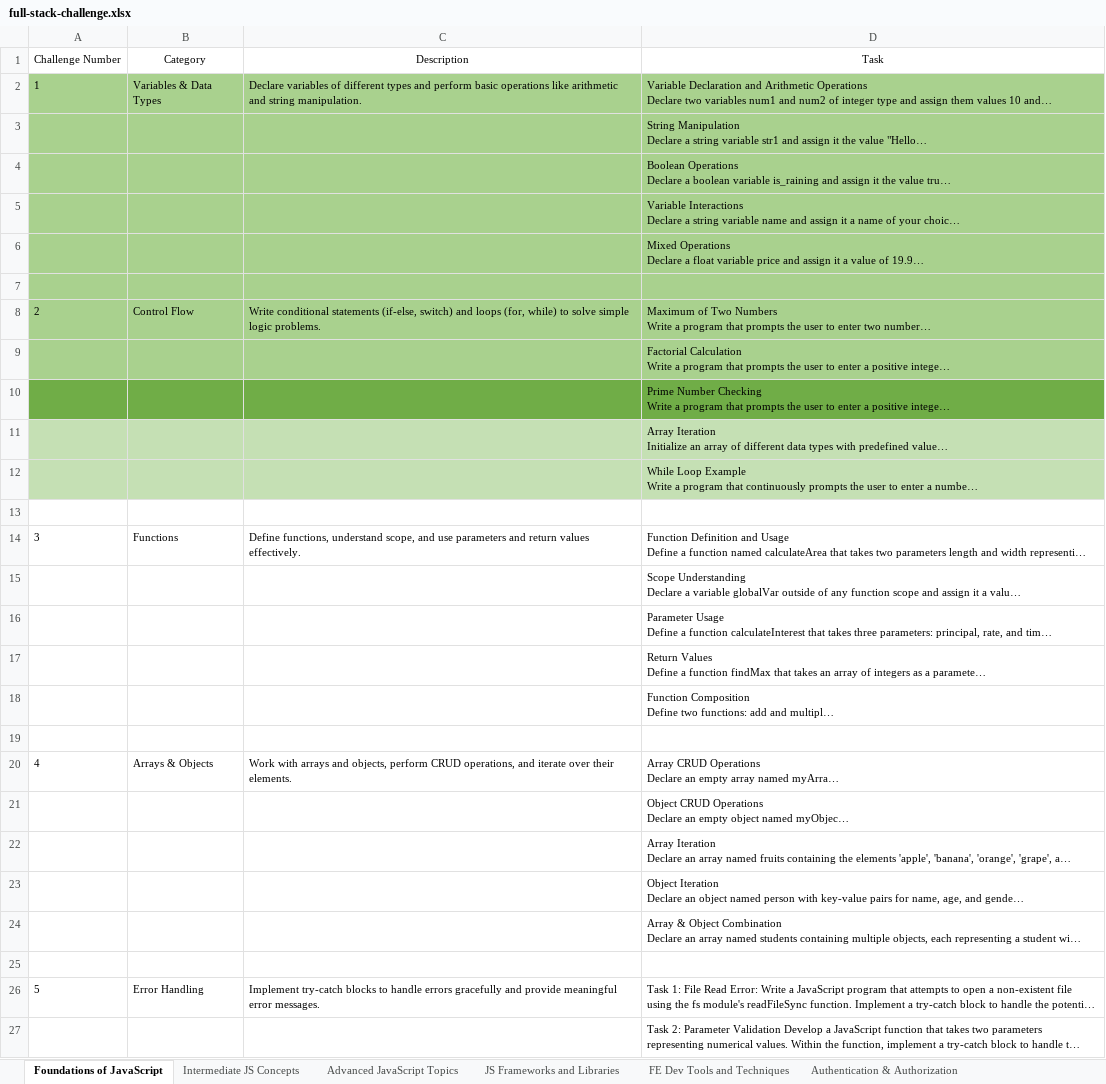
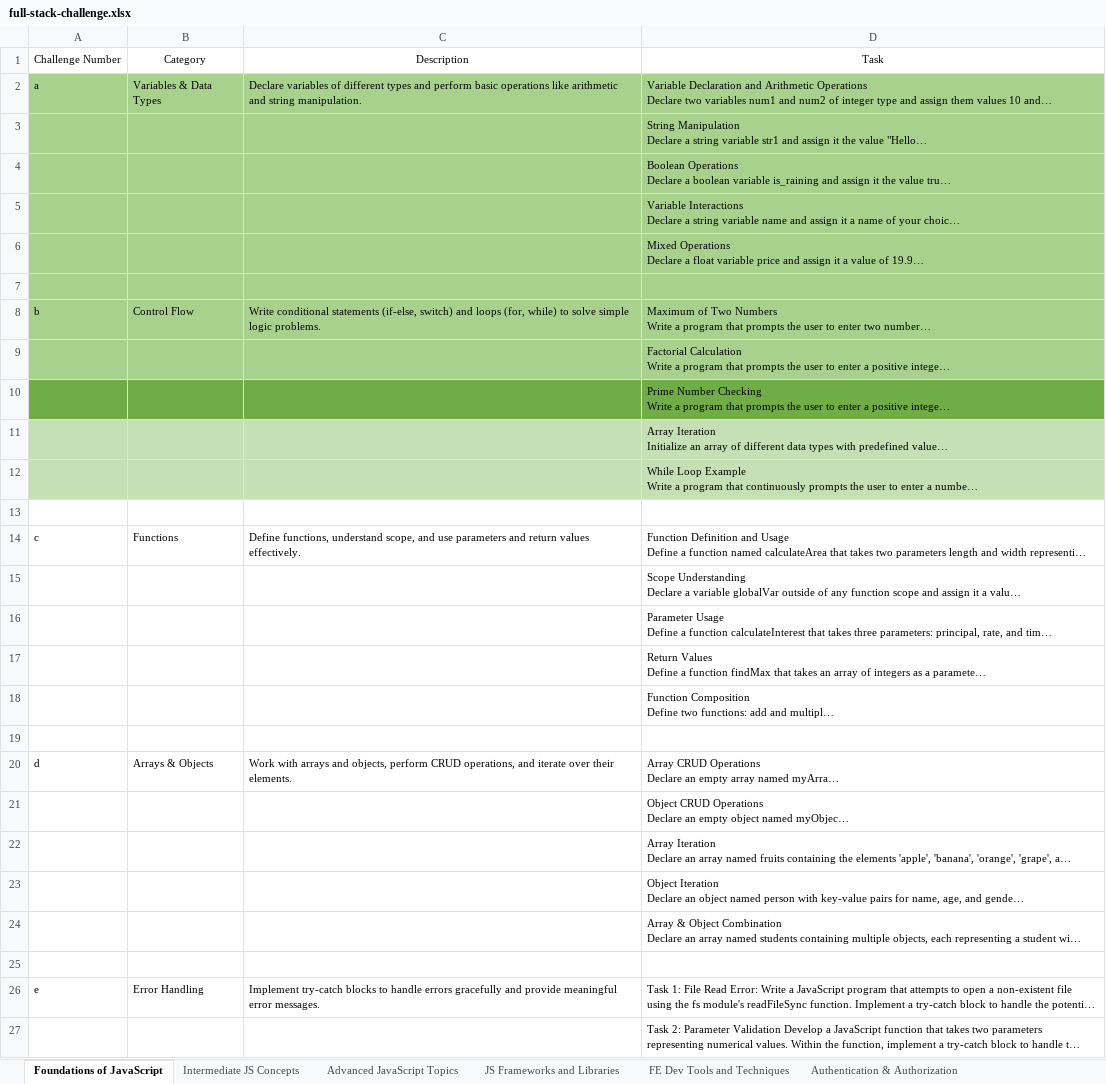
Before and after one commit to scientistigwe/FrontEnd-Projects, an Excel workbook: documentation-and-dataset/full-stack-challenge.xlsx, sheet Foundations of JavaScript, drawn as a sheet; only a part is shown; long unchanged cells end in …; values as stored, in another font and other column widths than the file's, no borders; table styles not drawn; the diff covers the shown part only; the diff names each change by its address in the sheet, - before the commit and + after, or states it on an @@ line.

```diff
--- a/documentation-and-dataset/full-stack-challenge.xlsx (sheet Foundations of JavaScript)
+++ b/documentation-and-dataset/full-stack-challenge.xlsx (sheet Foundations of JavaScript)
-A2: 1
+A2: a
-A8: 2
+A8: b
-A14: 3
+A14: c
-A20: 4
+A20: d
-A26: 5
+A26: e
```
Also changed, not shown: 15 edited cells elsewhere in this sheet, other sheet tabs, 16 other files.
